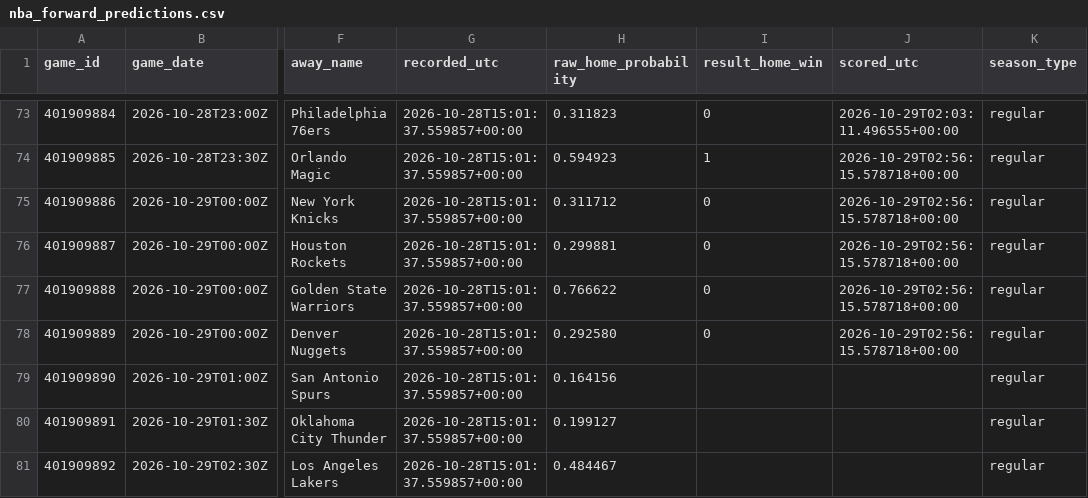
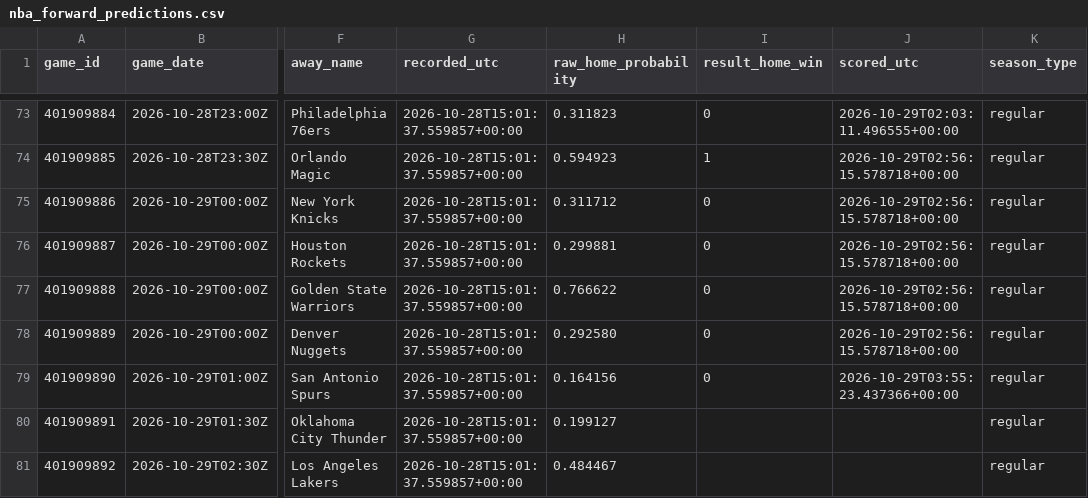
Before and after one commit to hpsyntheticoilsusa-gif/kalshi-ai-paper-trader, a CSV file: data/nba_forward_predictions.csv, drawn as a sheet; only a part is shown, gaps mark what is left out; the diff names each change by its address in the sheet, - before the commit and + after, or states it on an @@ line.

```diff
--- a/data/nba_forward_predictions.csv
+++ b/data/nba_forward_predictions.csv
-I79 (result_home_win): (empty)
+I79 (result_home_win): 0
-J79 (scored_utc): (empty)
+J79 (scored_utc): 2026-10-29T03:55:23.437366+00:00
```
Also changed, not shown: data/weather_candidates.csv, data/weather_outcomes.csv, 18 other files.
